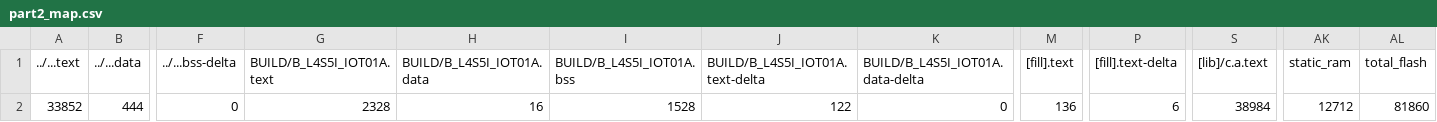
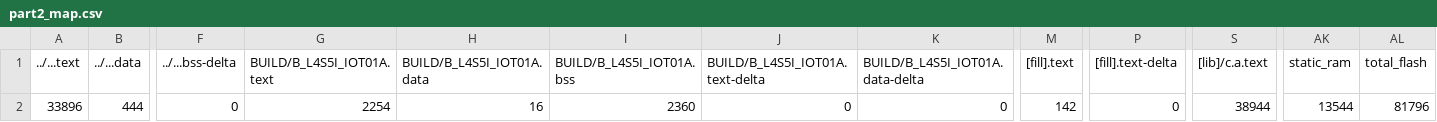
Before and after one commit to ken01235/hw4, a CSV file: part2/BUILD/B_L4S5I_IOT01A/GCC_ARM/part2_map.csv, drawn as a sheet; only a part is shown, gaps mark what is left out; the diff names each change by its address in the sheet, - before the commit and + after, or states it on an @@ line.

```diff
--- a/part2/BUILD/B_L4S5I_IOT01A/GCC_ARM/part2_map.csv
+++ b/part2/BUILD/B_L4S5I_IOT01A/GCC_ARM/part2_map.csv
-A2 (../...text): 33852
+A2 (../...text): 33896
-G2 (BUILD/B_L4S5I_IOT01A.text): 2328
+G2 (BUILD/B_L4S5I_IOT01A.text): 2254
-I2 (BUILD/B_L4S5I_IOT01A.bss): 1528
+I2 (BUILD/B_L4S5I_IOT01A.bss): 2360
-J2 (BUILD/B_L4S5I_IOT01A.text-delta): 122
+J2 (BUILD/B_L4S5I_IOT01A.text-delta): 0
-M2 ([fill].text): 136
+M2 ([fill].text): 142
-P2 ([fill].text-delta): 6
+P2 ([fill].text-delta): 0
-S2 ([lib]/c.a.text): 38984
+S2 ([lib]/c.a.text): 38944
-AK2 (static_ram): 12712
+AK2 (static_ram): 13544
-AL2 (total_flash): 81860
+AL2 (total_flash): 81796
```
Also changed, not shown: 13 other files.
